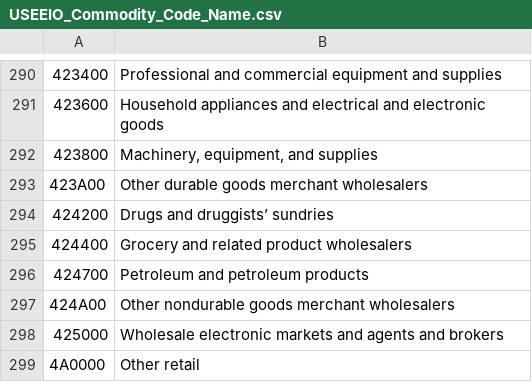
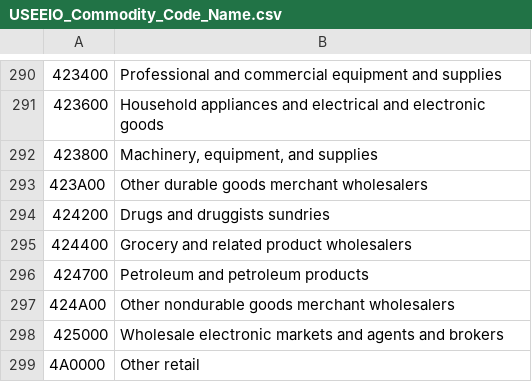
Before and after one commit to USEPA/useeior, a CSV file: inst/extdata/USEEIO_Commodity_Code_Name.csv, drawn as a sheet; only a part is shown, gaps mark what is left out; the diff names each change by its address in the sheet, - before the commit and + after, or states it on an @@ line.

Commit message:
Remove ' from druggists

```diff
--- a/inst/extdata/USEEIO_Commodity_Code_Name.csv
+++ b/inst/extdata/USEEIO_Commodity_Code_Name.csv
-B294: Drugs and druggists’ sundries
+B294: Drugs and druggists sundries
```
